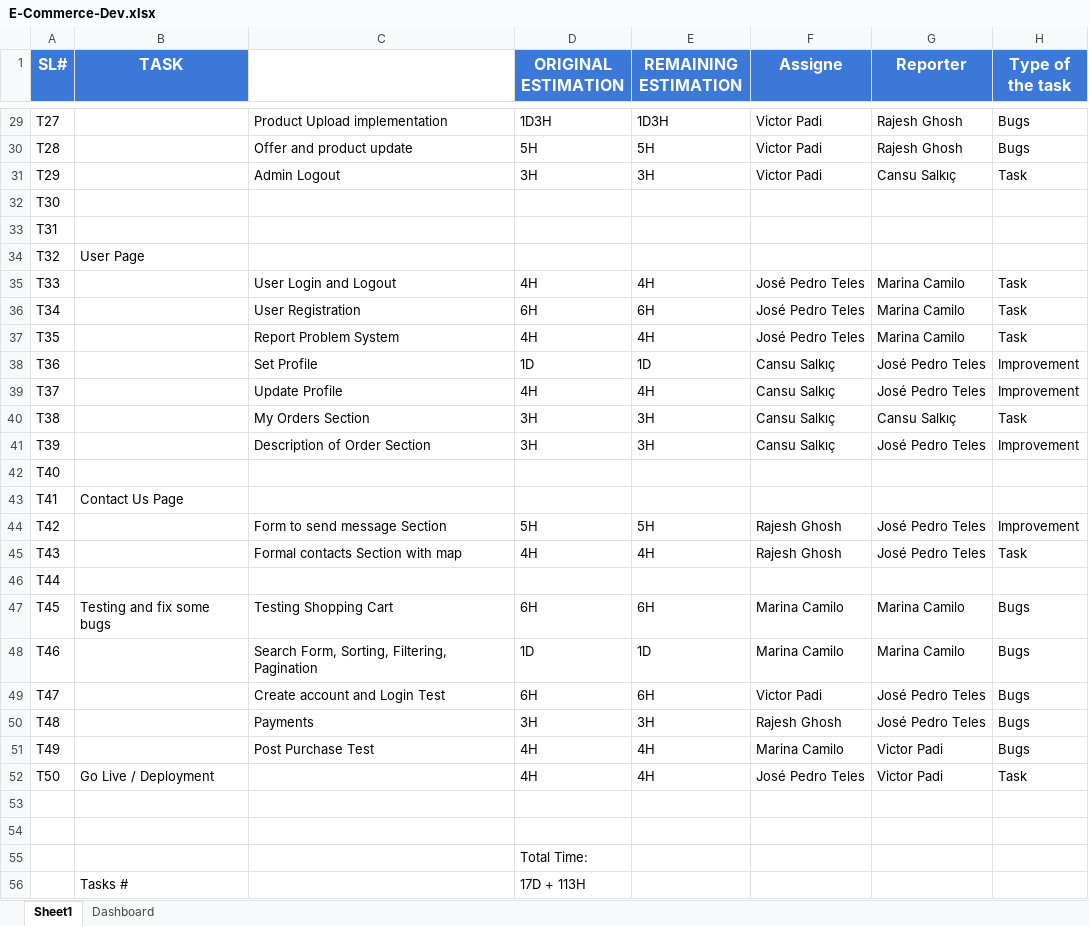
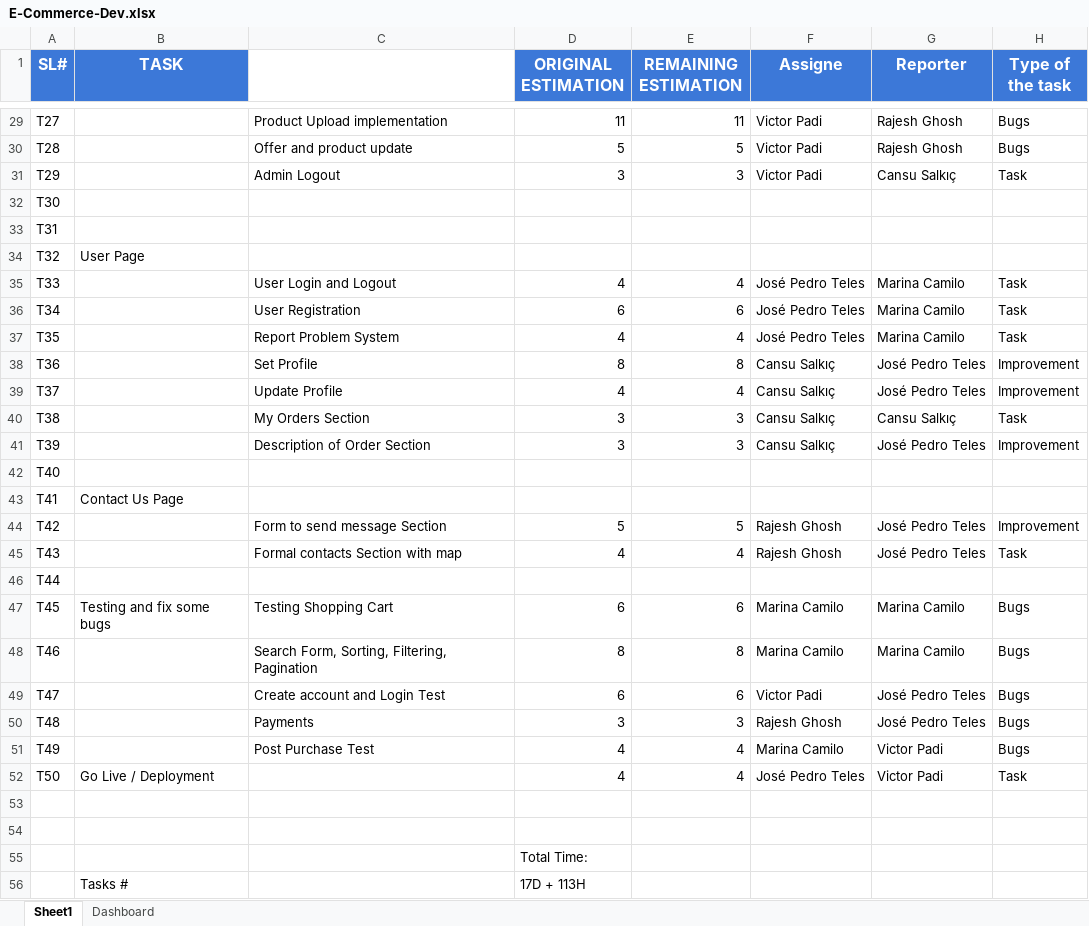
Before and after one commit to RajeshPerro/IT-ProjectManagement, an Excel workbook: E-Commerce-Dev.xlsx, sheet Sheet1, drawn as a sheet; only a part is shown, gaps mark what is left out; values as stored, in another font and other column widths than the file's, no borders; charts and pictures not drawn; the diff covers the shown part only; the diff names each change by its address in the sheet, - before the commit and + after, or states it on an @@ line.

Commit message:
dash board added

```diff
--- a/E-Commerce-Dev.xlsx (sheet Sheet1)
+++ b/E-Commerce-Dev.xlsx (sheet Sheet1)
-D29 (ORIGINAL ESTIMATION): 1D3H
+D29 (ORIGINAL ESTIMATION): 11
-E29 (REMAINING ESTIMATION): 1D3H
+E29 (REMAINING ESTIMATION): 11
-D30 (ORIGINAL ESTIMATION): 5H
+D30 (ORIGINAL ESTIMATION): 5
-E30 (REMAINING ESTIMATION): 5H
+E30 (REMAINING ESTIMATION): 5
-D31 (ORIGINAL ESTIMATION): 3H
+D31 (ORIGINAL ESTIMATION): 3
-E31 (REMAINING ESTIMATION): 3H
+E31 (REMAINING ESTIMATION): 3
-D35 (ORIGINAL ESTIMATION): 4H
+D35 (ORIGINAL ESTIMATION): 4
-E35 (REMAINING ESTIMATION): 4H
+E35 (REMAINING ESTIMATION): 4
-D36 (ORIGINAL ESTIMATION): 6H
+D36 (ORIGINAL ESTIMATION): 6
-E36 (REMAINING ESTIMATION): 6H
+E36 (REMAINING ESTIMATION): 6
-D37 (ORIGINAL ESTIMATION): 4H
+D37 (ORIGINAL ESTIMATION): 4
-E37 (REMAINING ESTIMATION): 4H
+E37 (REMAINING ESTIMATION): 4
-D38 (ORIGINAL ESTIMATION): 1D
+D38 (ORIGINAL ESTIMATION): 8
-E38 (REMAINING ESTIMATION): 1D
+E38 (REMAINING ESTIMATION): 8
-D39 (ORIGINAL ESTIMATION): 4H
+D39 (ORIGINAL ESTIMATION): 4
-E39 (REMAINING ESTIMATION): 4H
+E39 (REMAINING ESTIMATION): 4
-D40:D41 (ORIGINAL ESTIMATION): 3H
+D40:D41 (ORIGINAL ESTIMATION): 3
-E40:E41 (REMAINING ESTIMATION): 3H
+E40:E41 (REMAINING ESTIMATION): 3
-D44 (ORIGINAL ESTIMATION): 5H
+D44 (ORIGINAL ESTIMATION): 5
-E44 (REMAINING ESTIMATION): 5H
+E44 (REMAINING ESTIMATION): 5
-D45 (ORIGINAL ESTIMATION): 4H
+D45 (ORIGINAL ESTIMATION): 4
-E45 (REMAINING ESTIMATION): 4H
+E45 (REMAINING ESTIMATION): 4
-D47 (ORIGINAL ESTIMATION): 6H
+D47 (ORIGINAL ESTIMATION): 6
-E47 (REMAINING ESTIMATION): 6H
+E47 (REMAINING ESTIMATION): 6
-D48 (ORIGINAL ESTIMATION): 1D
+D48 (ORIGINAL ESTIMATION): 8
-E48 (REMAINING ESTIMATION): 1D
+E48 (REMAINING ESTIMATION): 8
-D49 (ORIGINAL ESTIMATION): 6H
+D49 (ORIGINAL ESTIMATION): 6
-E49 (REMAINING ESTIMATION): 6H
+E49 (REMAINING ESTIMATION): 6
-D50 (ORIGINAL ESTIMATION): 3H
+D50 (ORIGINAL ESTIMATION): 3
-E50 (REMAINING ESTIMATION): 3H
+E50 (REMAINING ESTIMATION): 3
-D51:D52 (ORIGINAL ESTIMATION): 4H
+D51:D52 (ORIGINAL ESTIMATION): 4
-E51:E52 (REMAINING ESTIMATION): 4H
+E51:E52 (REMAINING ESTIMATION): 4
```
Also changed, not shown: 1 added row, 1 removed row and 40 edited cells elsewhere in this sheet, sheet Dashboard, charts or pictures.
